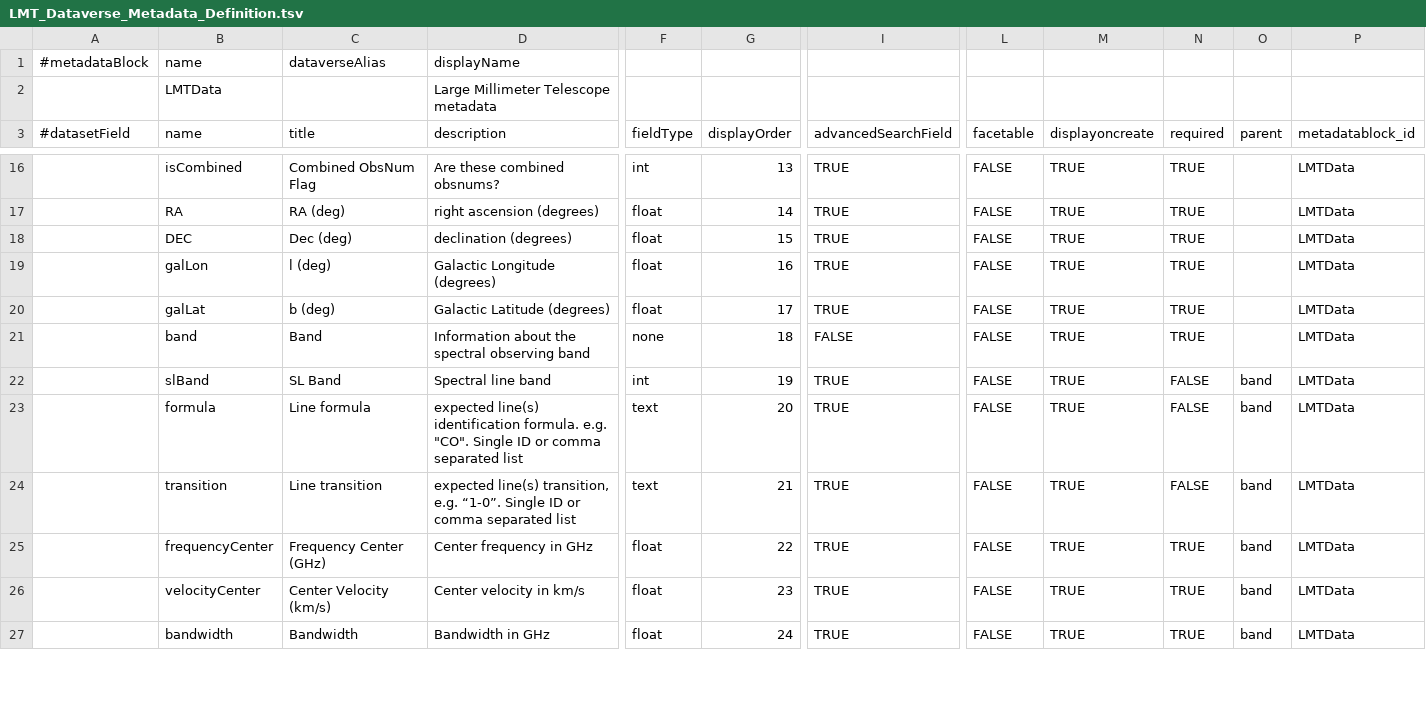
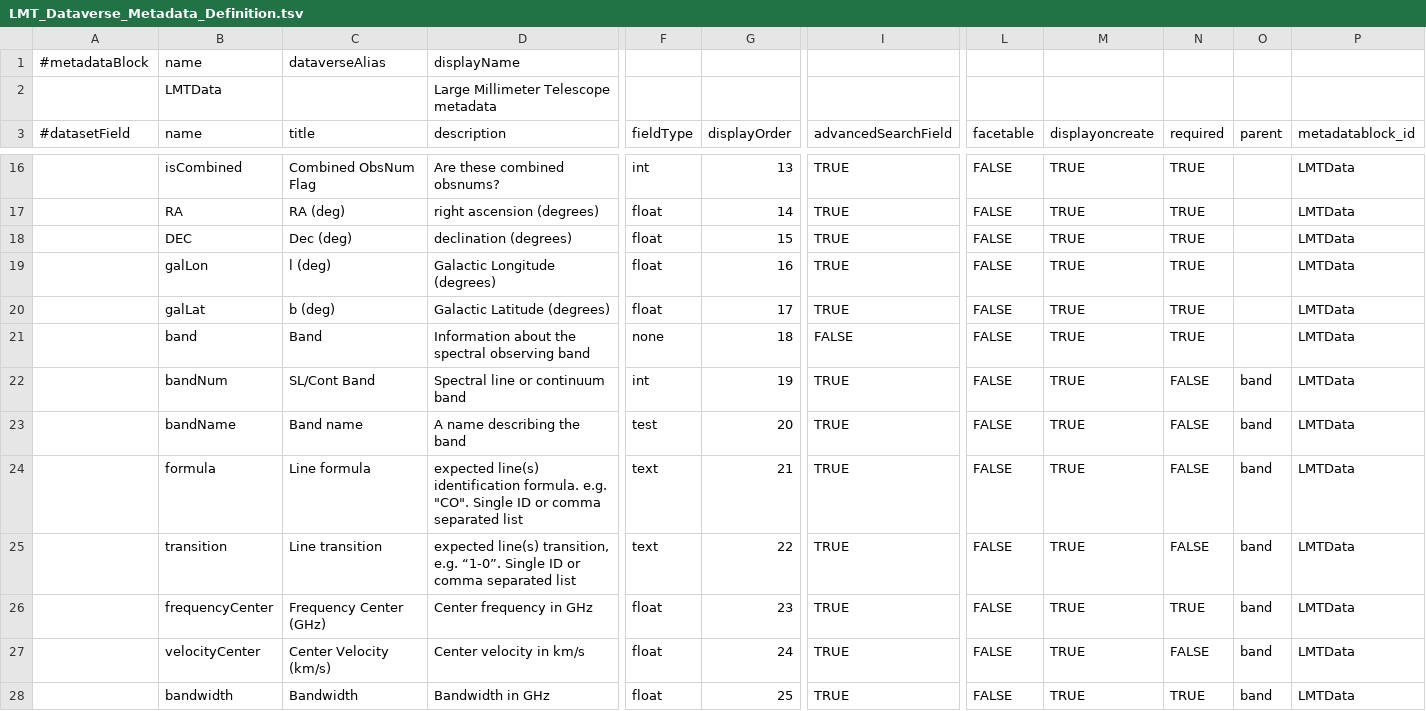
Before and after one commit to toltec-astro/dvpipe, a TSV file: dvpipe/aux/LMT_Dataverse_Metadata_Definition.tsv, drawn as a sheet; only a part is shown, gaps mark what is left out; addresses are those after the commit; rows hold the shown columns only; the diff covers the shown part only; the diff names each change by its address in the sheet, - before the commit and + after, or states it on an @@ line.

```diff
--- a/dvpipe/aux/LMT_Dataverse_Metadata_Definition.tsv
+++ b/dvpipe/aux/LMT_Dataverse_Metadata_Definition.tsv
-B22 (name): slBand
+B22 (name): bandNum
-C22 (title): SL Band
+C22 (title): SL/Cont Band
-D22 (description): Spectral line band
+D22 (description): Spectral line or continuum band
+row 23:  | bandName | Band name | A name describing the band | test | 20 | TRUE | FALSE | TRUE | FALSE | band | LMTData
-G24 (displayOrder): 20
+G24 (displayOrder): 21
-G25 (displayOrder): 21
+G25 (displayOrder): 22
-G26 (displayOrder): 22
+G26 (displayOrder): 23
-G27 (displayOrder): 23
+G27 (displayOrder): 24
-N27 (required): TRUE
+N27 (required): FALSE
-G28 (displayOrder): 24
+G28 (displayOrder): 25
```
Also changed, not shown: 4 added rows and 27 edited cells elsewhere in this file, dvpipe/aux/LMTControlledVocabulary.csv, dvpipe/aux/LMTMetaDatablock.csv, 2 other files.
